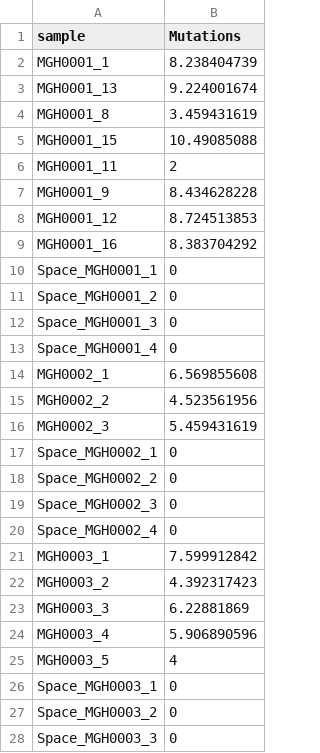
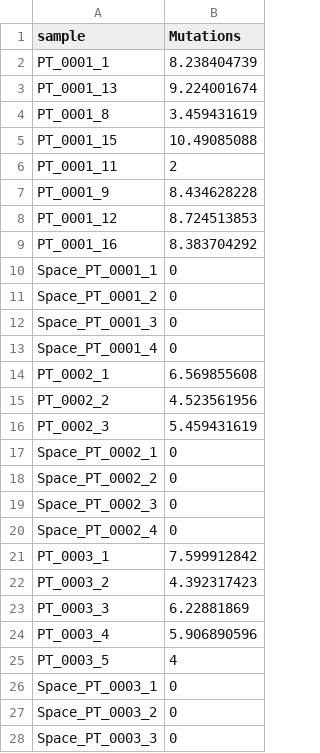
Before and after one commit to getzlab/Rapid_Autopsy_Convergent_Evolution, a TSV file: Figure2/Extended_Data_PrePost_Comut/pre_post_mut_burden_log_120523.tsv, drawn as a sheet; only a part is shown; the diff covers the shown part only.

```diff
--- a/Figure2/Extended_Data_PrePost_Comut/pre_post_mut_burden_log_120523.tsv
+++ b/Figure2/Extended_Data_PrePost_Comut/pre_post_mut_burden_log_120523.tsv
@@ -1,28 +1,28 @@
 sample	Mutations
-MGH0001_1	8.238404739
-MGH0001_13	9.224001674
-MGH0001_8	3.459431619
-MGH0001_15	10.49085088
-MGH0001_11	2
-MGH0001_9	8.434628228
-MGH0001_12	8.724513853
-MGH0001_16	8.383704292
-Space_MGH0001_1	0
-Space_MGH0001_2	0
-Space_MGH0001_3	0
-Space_MGH0001_4	0
-MGH0002_1	6.569855608
-MGH0002_2	4.523561956
-MGH0002_3	5.459431619
-Space_MGH0002_1	0
-Space_MGH0002_2	0
-Space_MGH0002_3	0
-Space_MGH0002_4	0
-MGH0003_1	7.599912842
-MGH0003_2	4.392317423
-MGH0003_3	6.22881869
-MGH0003_4	5.906890596
-MGH0003_5	4
-Space_MGH0003_1	0
-Space_MGH0003_2	0
-Space_MGH0003_3	0
+PT_0001_1	8.238404739
+PT_0001_13	9.224001674
+PT_0001_8	3.459431619
+PT_0001_15	10.49085088
+PT_0001_11	2
+PT_0001_9	8.434628228
+PT_0001_12	8.724513853
+PT_0001_16	8.383704292
+Space_PT_0001_1	0
+Space_PT_0001_2	0
+Space_PT_0001_3	0
+Space_PT_0001_4	0
+PT_0002_1	6.569855608
+PT_0002_2	4.523561956
+PT_0002_3	5.459431619
+Space_PT_0002_1	0
+Space_PT_0002_2	0
+Space_PT_0002_3	0
+Space_PT_0002_4	0
+PT_0003_1	7.599912842
+PT_0003_2	4.392317423
+PT_0003_3	6.22881869
+PT_0003_4	5.906890596
+PT_0003_5	4
+Space_PT_0003_1	0
+Space_PT_0003_2	0
+Space_PT_0003_3	0
```
Also changed, not shown: 148 edited cells elsewhere in this file, Figure2/Extended_Data_PrePost_Comut/only_pre_post_clonality.tsv, Figure2/Extended_Data_PrePost_Comut/only_pre_post_location_data.tsv, 18 other files.
